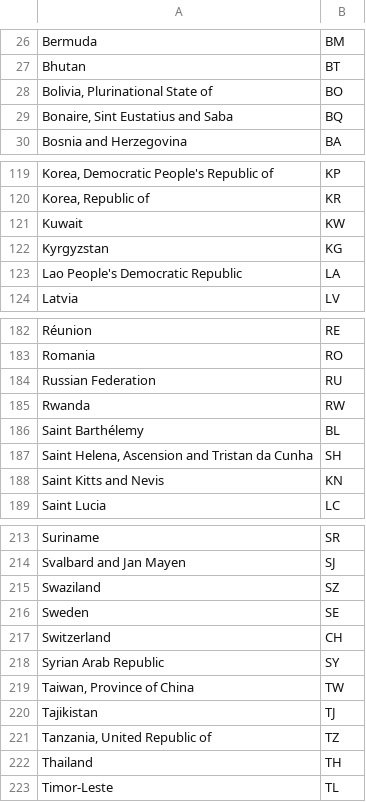
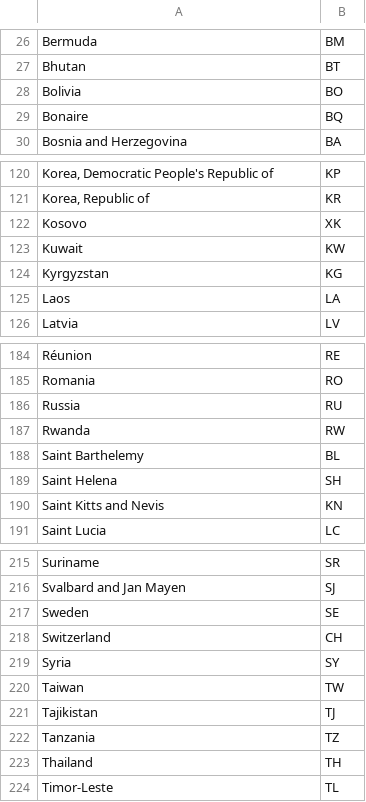
Before and after one commit to arshana/COVID-19-Data-Integration, a CSV file: country_countryCode.csv, drawn as a sheet; only a part is shown, gaps mark what is left out; removed rows and columns are numbered as before the commit, all else as after; the diff covers the shown part only; the diff names each change by its address in the sheet, - before the commit and + after, or states it on an @@ line.

Commit message:
changed country codes

```diff
--- a/country_countryCode.csv
+++ b/country_countryCode.csv
-A28: Bolivia, Plurinational State of
+A28: Bolivia
-A29: Bonaire, Sint Eustatius and Saba
+A29: Bonaire
+row 122: Kosovo | XK
-A125: Lao People's Democratic Republic
+A125: Laos
-A186: Russian Federation
+A186: Russia
-A188: Saint Barthélemy
+A188: Saint Barthelemy
-A189: Saint Helena, Ascension and Tristan da Cunha
+A189: Saint Helena
-row 215: Swaziland | SZ
-A219: Syrian Arab Republic
+A219: Syria
-A220: Taiwan, Province of China
+A220: Taiwan
-A222: Tanzania, United Republic of
+A222: Tanzania
```
Also changed, not shown: 1 added row and 11 edited cells elsewhere in this file, 2 other files.
